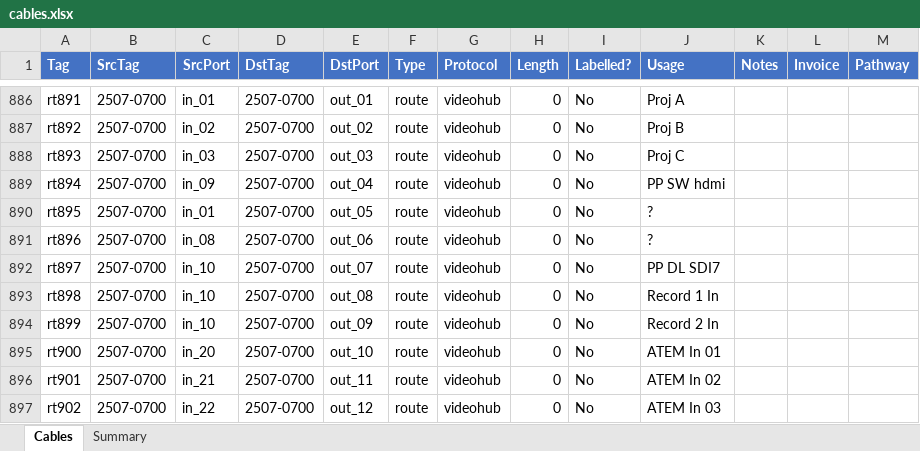
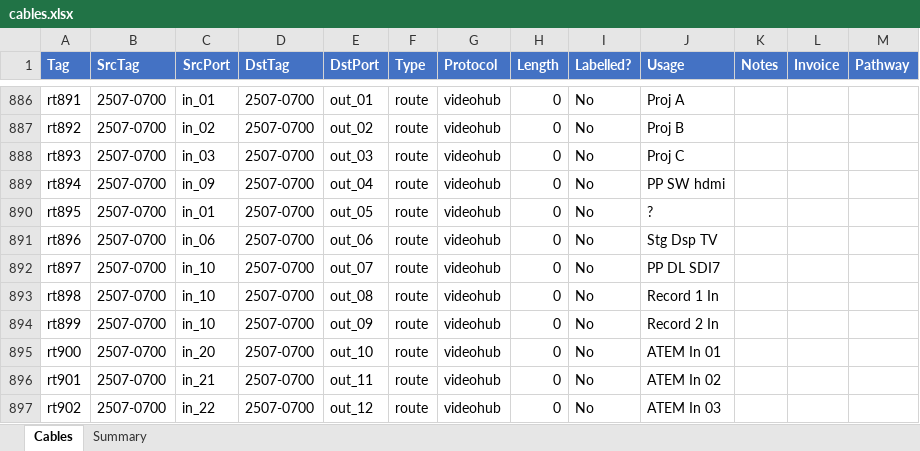
Before and after one commit to avmaint/uacdata, an Excel workbook: cables.xlsx, sheet Cables, drawn as a sheet; only a part is shown, gaps mark what is left out; values as stored, in another font and other column widths than the file's, no borders; table styles not drawn; the diff names each change by its address in the sheet, - before the commit and + after, or states it on an @@ line.

Commit message:
Added videohub routing for new tv

```diff
--- a/cables.xlsx (sheet Cables)
+++ b/cables.xlsx (sheet Cables)
-C891 (SrcPort): in_08
+C891 (SrcPort): in_06
-J891 (Usage): ?
+J891 (Usage): Stg Dsp TV
```
